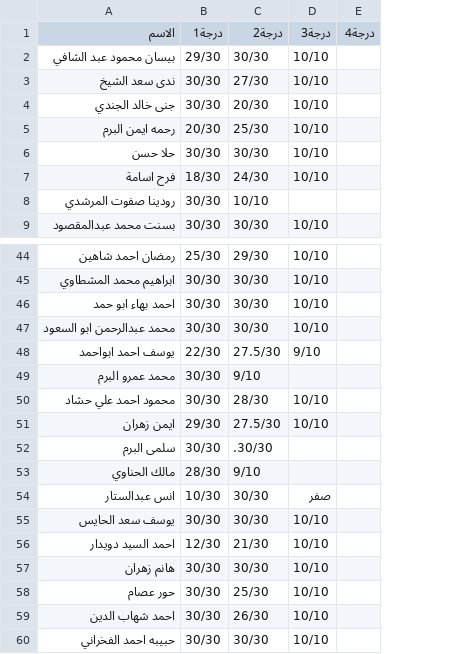
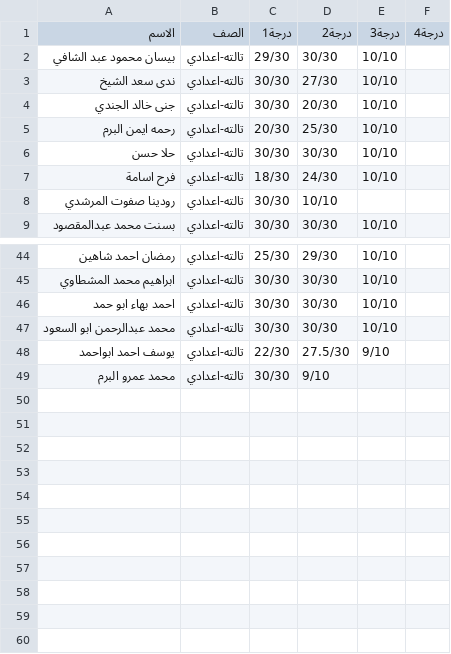
Before and after one commit to elsawahm49-wq/Studentsresult, a CSV file: students_results.csv, drawn as a sheet; only a part is shown, gaps mark what is left out; removed rows and columns are numbered as before the commit, all else as after; the diff covers the shown part only; the diff names each change by its address in the sheet, - before the commit and + after, or states it on an @@ line.

Commit message:
Update students_results.csv

```diff
--- a/students_results.csv
+++ b/students_results.csv
+column B (الصف), rows 2-9: all تالته-اعدادي; rows 44-49: all تالته-اعدادي
-row 50: محمود احمد علي حشاد | 30/30 | 28/30 | 10/10
-row 51: ايمن زهران | 29/30 | 27.5/30 | 10/10
-row 52: سلمى البرم | 30/30 | .30/30
-row 53: مالك الحناوي | 28/30 | 9/10
-row 54: انس عبدالستار | 10/30 | 30/30 | صفر
-row 55: يوسف سعد الحايس | 30/30 | 30/30 | 10/10
-row 56: احمد السيد دويدار | 12/30 | 21/30 | 10/10
-row 57: هانم زهران | 30/30 | 30/30 | 10/10
-row 58: حور عصام | 30/30 | 25/30 | 10/10
-row 59: احمد شهاب الدين | 30/30 | 26/30 | 10/10
-row 60: حبيبه احمد الفخراني | 30/30 | 30/30 | 10/10
```
Also changed, not shown: 3 edited cells elsewhere in this file.
